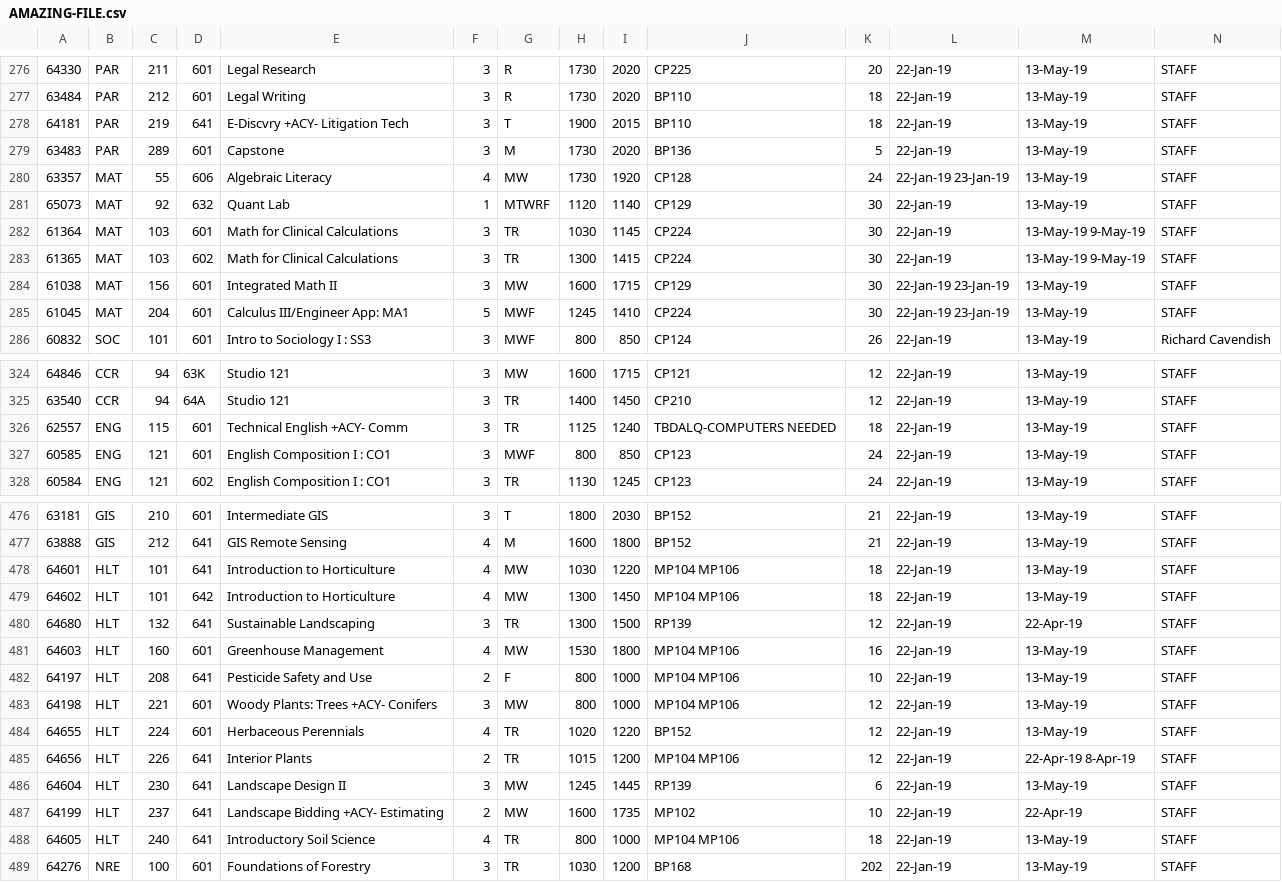
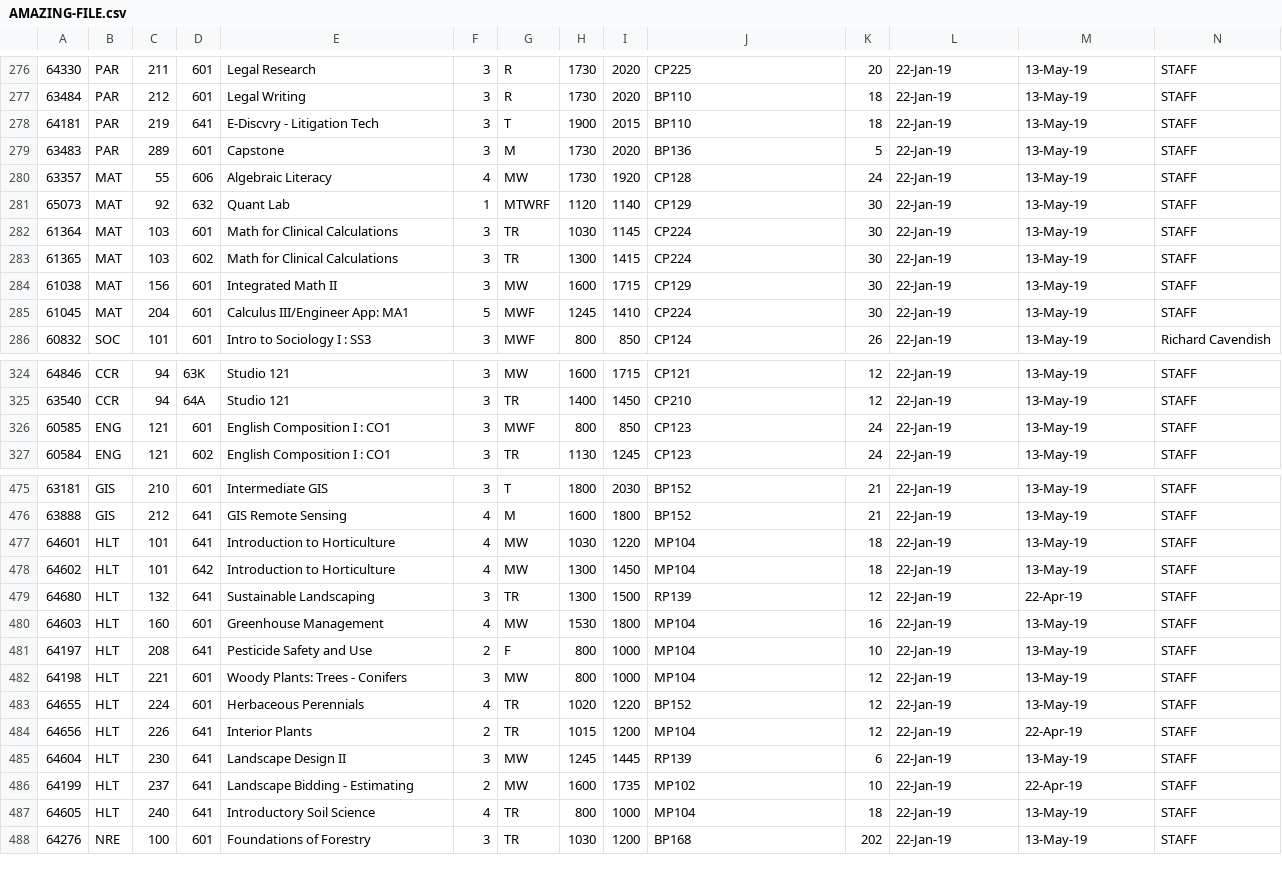
Before and after one commit to FrontRangeCSC234/Scheduler, a CSV file: AMAZING-FILE.csv, drawn as a sheet; only a part is shown, gaps mark what is left out; removed rows and columns are numbered as before the commit, all else as after; rows hold the shown columns only; the diff covers the shown part only; the diff names each change by its address in the sheet, - before the commit and + after, or states it on an @@ line.

Commit message:
Update AMAZING-FILE.csv

```diff
--- a/AMAZING-FILE.csv
+++ b/AMAZING-FILE.csv
-E278: E-Discvry +ACY- Litigation Tech
+E278: E-Discvry - Litigation Tech
-L280: 22-Jan-19 23-Jan-19
+L280: 22-Jan-19
-M282:M283: 13-May-19 9-May-19
+M282:M283: 13-May-19
-L284:L285: 22-Jan-19 23-Jan-19
+L284:L285: 22-Jan-19
-row 326: 62557 | ENG | 115 | 601 | Technical English +ACY- Comm | 3 | TR | 1125 | 1240 | TBDALQ-COMPUTERS NEEDED | 18 | 22-Jan-19 | 13-May-19 | STAFF
-J477:J478: MP104 MP106
+J477:J478: MP104
-J480:J482: MP104 MP106
+J480:J482: MP104
-E482: Woody Plants: Trees +ACY- Conifers
+E482: Woody Plants: Trees - Conifers
-J484: MP104 MP106
+J484: MP104
-M484: 22-Apr-19 8-Apr-19
+M484: 22-Apr-19
-E486: Landscape Bidding +ACY- Estimating
+E486: Landscape Bidding - Estimating
-J487: MP104 MP106
+J487: MP104
```
Also changed, not shown: 30 edited cells elsewhere in this file.
